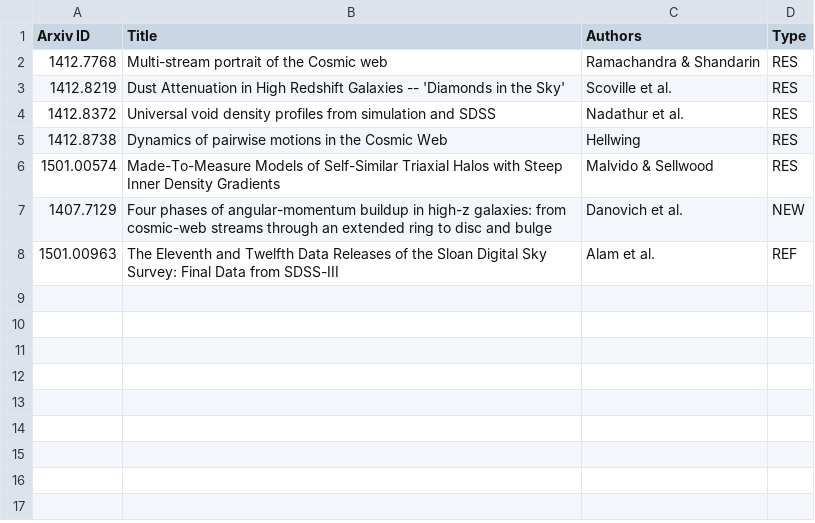
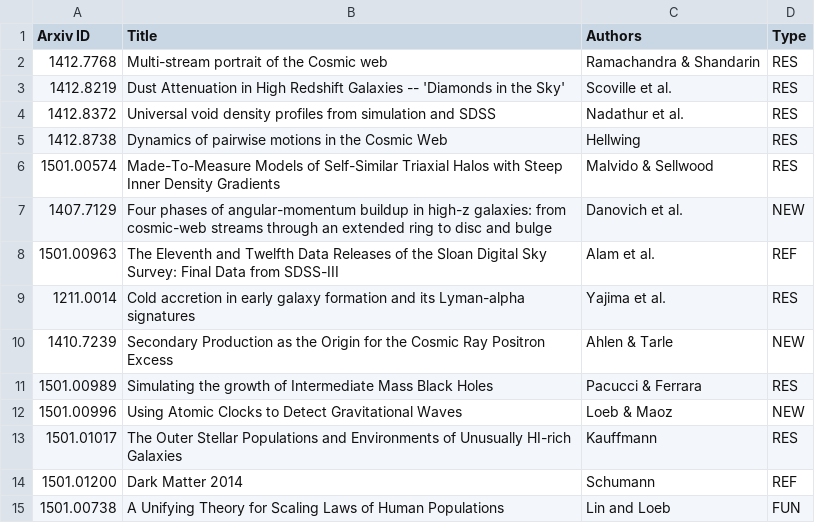
Before and after one commit to forero/arXiv, a CSV file: 2015/January.csv, drawn as a sheet.

```diff
--- a/2015/January.csv
+++ b/2015/January.csv
@@ -8 +8,8 @@ Arxiv ID, Title, Authors, Type
 1501.00963, "The Eleventh and Twelfth Data Releases of the Sloan Digital Sky Survey: Final Data from SDSS-III", Alam et al., REF
+1211.0014, "Cold accretion in early galaxy formation and its Lyman-alpha signatures", Yajima et al., RES
+1410.7239, "Secondary Production as the Origin for the Cosmic Ray Positron Excess", Ahlen & Tarle, NEW
+1501.00989, "Simulating the growth of Intermediate Mass Black Holes", Pacucci & Ferrara, RES
+1501.00996, "Using Atomic Clocks to Detect Gravitational Waves", Loeb & Maoz, NEW
+1501.01017, "The Outer Stellar Populations and Environments of Unusually HI-rich Galaxies", Kauffmann, RES
+1501.01200, "Dark Matter 2014", Schumann, REF
+1501.00738, "A Unifying Theory for Scaling Laws of Human Populations", Lin and Loeb, FUN
```
